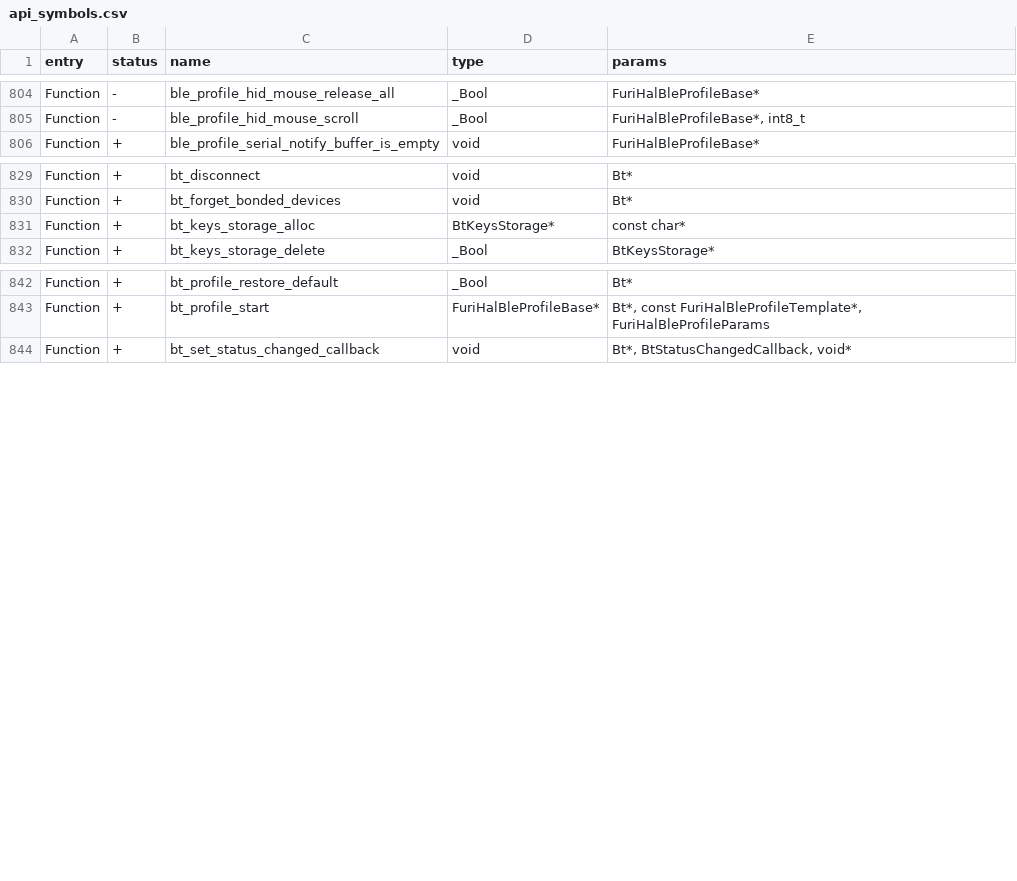
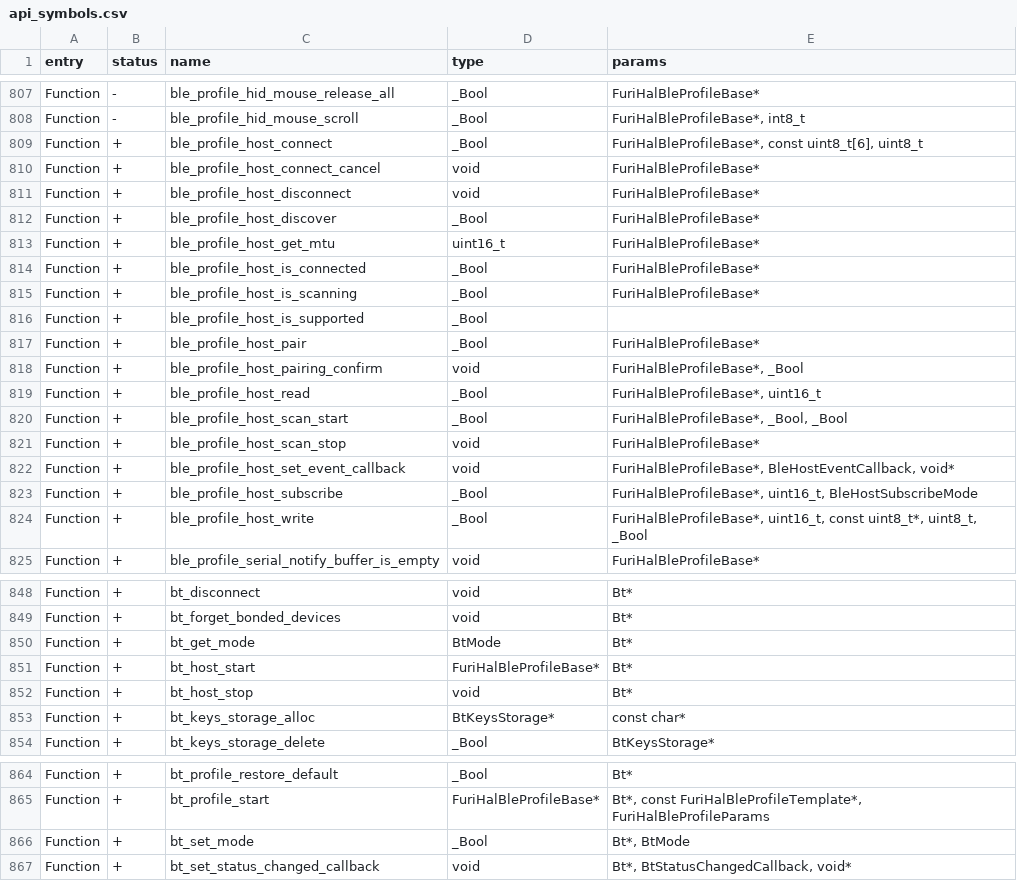
Before and after one commit to jgm240/angularity-fw, a CSV file: targets/f7/api_symbols.csv, drawn as a sheet; only a part is shown, gaps mark what is left out; the diff covers the shown part only; the diff names each change by its address in the sheet, - before the commit and + after, or states it on an @@ line.

```diff
--- a/targets/f7/api_symbols.csv
+++ b/targets/f7/api_symbols.csv
+row 809: Function | + | ble_profile_host_connect | _Bool | FuriHalBleProfileBase*, const uint8_t[6], uint8_t
+row 810: Function | + | ble_profile_host_connect_cancel | void | FuriHalBleProfileBase*
+row 811: Function | + | ble_profile_host_disconnect | void | FuriHalBleProfileBase*
+row 812: Function | + | ble_profile_host_discover | _Bool | FuriHalBleProfileBase*
+row 813: Function | + | ble_profile_host_get_mtu | uint16_t | FuriHalBleProfileBase*
+row 814: Function | + | ble_profile_host_is_connected | _Bool | FuriHalBleProfileBase*
+row 815: Function | + | ble_profile_host_is_scanning | _Bool | FuriHalBleProfileBase*
+row 816: Function | + | ble_profile_host_is_supported | _Bool
+row 817: Function | + | ble_profile_host_pair | _Bool | FuriHalBleProfileBase*
+row 818: Function | + | ble_profile_host_pairing_confirm | void | FuriHalBleProfileBase*, _Bool
+row 819: Function | + | ble_profile_host_read | _Bool | FuriHalBleProfileBase*, uint16_t
+row 820: Function | + | ble_profile_host_scan_start | _Bool | FuriHalBleProfileBase*, _Bool, _Bool
+row 821: Function | + | ble_profile_host_scan_stop | void | FuriHalBleProfileBase*
+row 822: Function | + | ble_profile_host_set_event_callback | void | FuriHalBleProfileBase*, BleHostEventCallback, void*
+row 823: Function | + | ble_profile_host_subscribe | _Bool | FuriHalBleProfileBase*, uint16_t, BleHostSubscribeMode
+row 824: Function | + | ble_profile_host_write | _Bool | FuriHalBleProfileBase*, uint16_t, const uint8_t*, uint8_t, _Bool
+row 850: Function | + | bt_get_mode | BtMode | Bt*
+row 851: Function | + | bt_host_start | FuriHalBleProfileBase* | Bt*
+row 852: Function | + | bt_host_stop | void | Bt*
+row 866: Function | + | bt_set_mode | _Bool | Bt*, BtMode
```
Also changed, not shown: 4 added rows elsewhere in this file, 23 other files.
